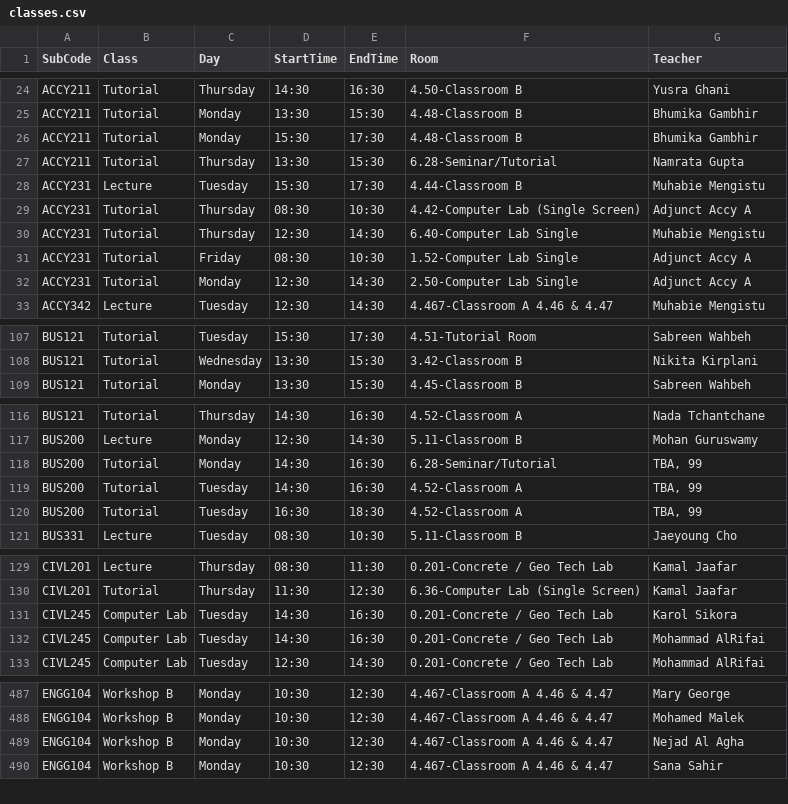
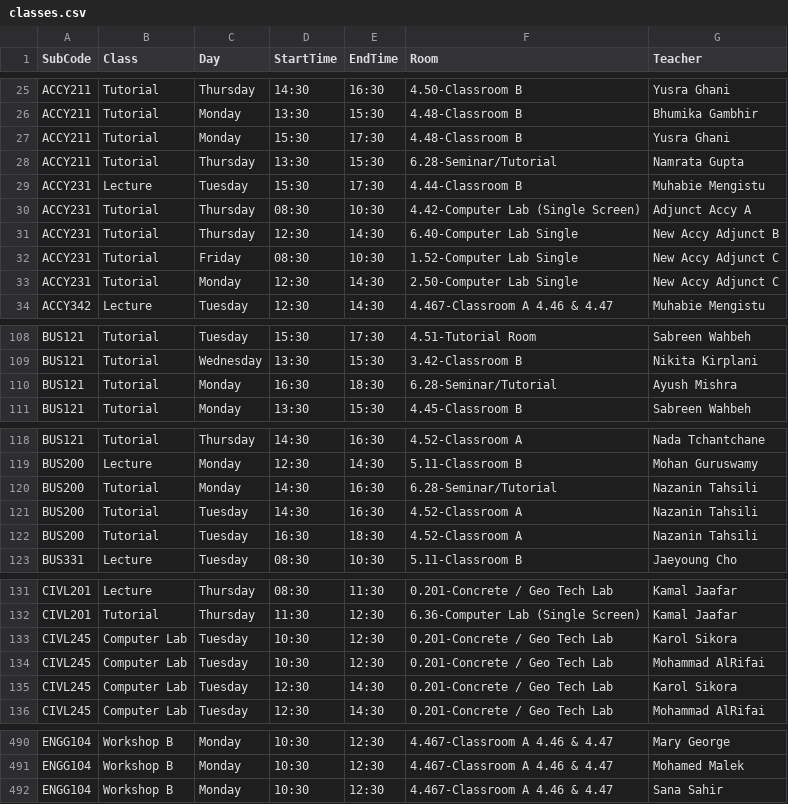
Before and after one commit to tahayparker/FindMyProf, a CSV file: public/classes.csv, drawn as a sheet; only a part is shown, gaps mark what is left out; the diff covers the shown part only.

```diff
--- a/public/classes.csv
+++ b/public/classes.csv
@@ -25,3 +26,3 @@ ACCY211,Tutorial,Thursday,14:30,16:30,4.50-Classroom B,Yusra Ghani
 ACCY211,Tutorial,Monday,13:30,15:30,4.48-Classroom B,Bhumika Gambhir
-ACCY211,Tutorial,Monday,15:30,17:30,4.48-Classroom B,Bhumika Gambhir
+ACCY211,Tutorial,Monday,15:30,17:30,4.48-Classroom B,Yusra Ghani
 ACCY211,Tutorial,Thursday,13:30,15:30,6.28-Seminar/Tutorial,Namrata Gupta
@@ -29,5 +30,5 @@ ACCY231,Lecture,Tuesday,15:30,17:30,4.44-Classroom B,Muhabie Mengistu
 ACCY231,Tutorial,Thursday,08:30,10:30,4.42-Computer Lab (Single Screen),Adjunct Accy A
-ACCY231,Tutorial,Thursday,12:30,14:30,6.40-Computer Lab Single,Muhabie Mengistu
-ACCY231,Tutorial,Friday,08:30,10:30,1.52-Computer Lab Single,Adjunct Accy A
-ACCY231,Tutorial,Monday,12:30,14:30,2.50-Computer Lab Single,Adjunct Accy A
+ACCY231,Tutorial,Thursday,12:30,14:30,6.40-Computer Lab Single,New Accy Adjunct B
+ACCY231,Tutorial,Friday,08:30,10:30,1.52-Computer Lab Single,New Accy Adjunct C
+ACCY231,Tutorial,Monday,12:30,14:30,2.50-Computer Lab Single,New Accy Adjunct C
 ACCY342,Lecture,Tuesday,12:30,14:30,4.467-Classroom A 4.46 & 4.47,Muhabie Mengistu
@@ -108,2 +109,3 @@ BUS121,Tutorial,Tuesday,15:30,17:30,4.51-Tutorial Room,Sabreen Wahbeh
 BUS121,Tutorial,Wednesday,13:30,15:30,3.42-Classroom B,Nikita Kirplani
+BUS121,Tutorial,Monday,16:30,18:30,6.28-Seminar/Tutorial,Ayush Mishra
 BUS121,Tutorial,Monday,13:30,15:30,4.45-Classroom B,Sabreen Wahbeh
@@ -117,5 +119,5 @@ BUS121,Tutorial,Thursday,14:30,16:30,4.52-Classroom A,Nada Tchantchane
 BUS200,Lecture,Monday,12:30,14:30,5.11-Classroom B,Mohan Guruswamy
-BUS200,Tutorial,Monday,14:30,16:30,6.28-Seminar/Tutorial,"TBA, 99"
-BUS200,Tutorial,Tuesday,14:30,16:30,4.52-Classroom A,"TBA, 99"
-BUS200,Tutorial,Tuesday,16:30,18:30,4.52-Classroom A,"TBA, 99"
+BUS200,Tutorial,Monday,14:30,16:30,6.28-Seminar/Tutorial,Nazanin Tahsili
+BUS200,Tutorial,Tuesday,14:30,16:30,4.52-Classroom A,Nazanin Tahsili
+BUS200,Tutorial,Tuesday,16:30,18:30,4.52-Classroom A,Nazanin Tahsili
 BUS331,Lecture,Tuesday,08:30,10:30,5.11-Classroom B,Jaeyoung Cho
@@ -130,4 +132,5 @@ CIVL201,Lecture,Thursday,08:30,11:30,0.201-Concrete / Geo Tech Lab,Kamal Jaafar
 CIVL201,Tutorial,Thursday,11:30,12:30,6.36-Computer Lab (Single Screen),Kamal Jaafar
-CIVL245,Computer Lab,Tuesday,14:30,16:30,0.201-Concrete / Geo Tech Lab,Karol Sikora
-CIVL245,Computer Lab,Tuesday,14:30,16:30,0.201-Concrete / Geo Tech Lab,Mohammad AlRifai
+CIVL245,Computer Lab,Tuesday,10:30,12:30,0.201-Concrete / Geo Tech Lab,Karol Sikora
+CIVL245,Computer Lab,Tuesday,10:30,12:30,0.201-Concrete / Geo Tech Lab,Mohammad AlRifai
+CIVL245,Computer Lab,Tuesday,12:30,14:30,0.201-Concrete / Geo Tech Lab,Karol Sikora
 CIVL245,Computer Lab,Tuesday,12:30,14:30,0.201-Concrete / Geo Tech Lab,Mohammad AlRifai
@@ -488,3 +491,2 @@ ENGG104,Workshop B,Monday,10:30,12:30,4.467-Classroom A 4.46 & 4.47,Mary George
 ENGG104,Workshop B,Monday,10:30,12:30,4.467-Classroom A 4.46 & 4.47,Mohamed Malek
-ENGG104,Workshop B,Monday,10:30,12:30,4.467-Classroom A 4.46 & 4.47,Nejad Al Agha
 ENGG104,Workshop B,Monday,10:30,12:30,4.467-Classroom A 4.46 & 4.47,Sana Sahir
```
Also changed, not shown: 11 added rows, 6 removed rows and 40 edited cells elsewhere in this file.
